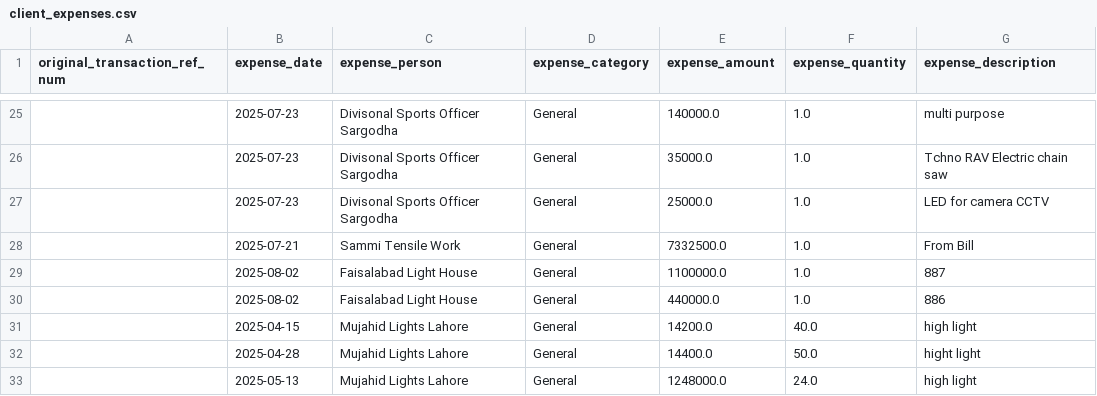
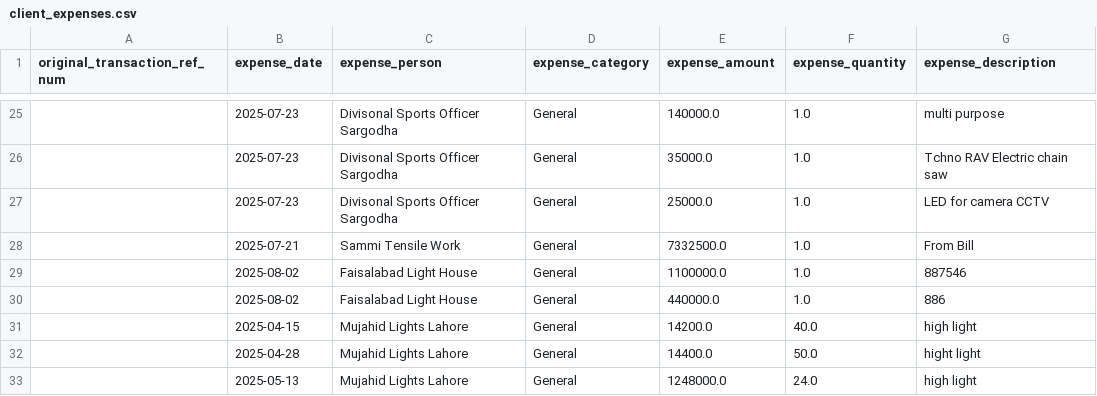
Before and after one commit to WorkProfile-web/payments-summary, a CSV file: client_expenses.csv, drawn as a sheet; only a part is shown, gaps mark what is left out.

```diff
--- a/client_expenses.csv
+++ b/client_expenses.csv
@@ -28,3 +28,3 @@ original_transaction_ref_num,expense_date,expense_person,expense_category,expens
 ,2025-07-21,Sammi Tensile Work,General,7332500.0,1.0,From Bill
-,2025-08-02,Faisalabad Light House,General,1100000.0,1.0,887
+,2025-08-02,Faisalabad Light House,General,1100000.0,1.0,887546
 ,2025-08-02,Faisalabad Light House,General,440000.0,1.0,886
```
Also changed, not shown: 1 other file.
